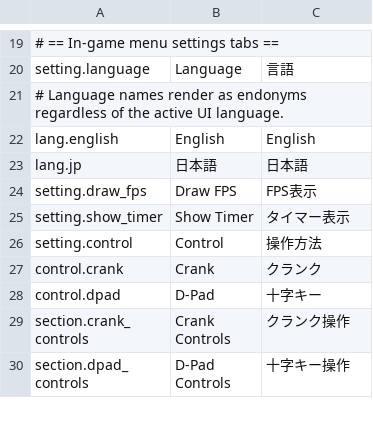
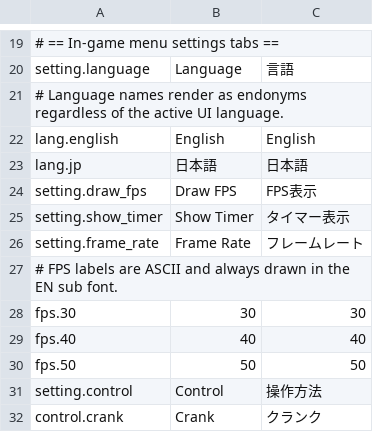
Before and after one commit to SquidGodDev/runic-rogues, a CSV file: Source/data/localization.csv, drawn as a sheet; only a part is shown, gaps mark what is left out; the shorter side is filled out with more unchanged rows.

Commit message:
Add adjustable FPS to settings

```diff
--- a/Source/data/localization.csv
+++ b/Source/data/localization.csv
@@ -25,2 +25,7 @@ setting.draw_fps,"Draw FPS","FPS表示"
 setting.show_timer,"Show Timer","タイマー表示"
+setting.frame_rate,"Frame Rate","フレームレート"
+# FPS labels are ASCII and always drawn in the EN sub font.
+fps.30,"30","30"
+fps.40,"40","40"
+fps.50,"50","50"
 setting.control,"Control","操作方法"
```
Also changed, not shown: 12 other files.
